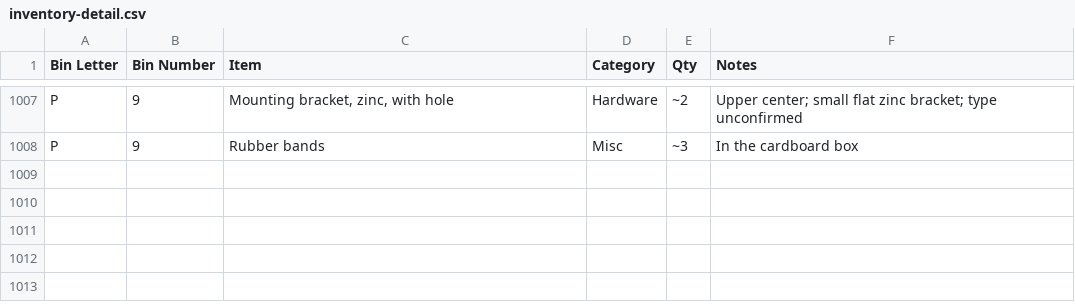
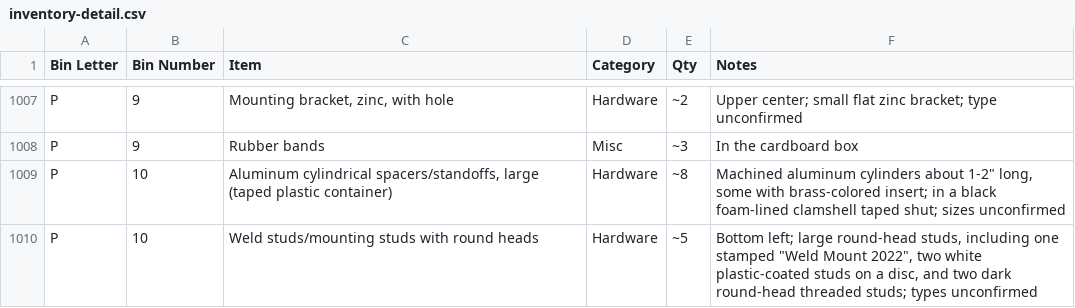
Before and after one commit to rhkim1292/asti-inventory, a CSV file: inventory-detail.csv, drawn as a sheet; only a part is shown, gaps mark what is left out; the diff names each change by its address in the sheet, - before the commit and + after, or states it on an @@ line.

```diff
--- a/inventory-detail.csv
+++ b/inventory-detail.csv
+row 1009: P | 10 | Aluminum cylindrical spacers/standoffs, large (taped plastic container) | Hardware | ~8 | Machined aluminum cylinders about 1-2" long, some with brass-colored insert; in a black foam-lined clamshell taped shut; sizes unconfirmed
+row 1010: P | 10 | Weld studs/mounting studs with round heads | Hardware | ~5 | Bottom left; large round-head studs, including one stamped "Weld Mount 2022", two white plastic-coated studs on a disc, and two dark round-head threaded studs; types unconfirmed
```
Also changed, not shown: inventory.csv, 1 other file.
